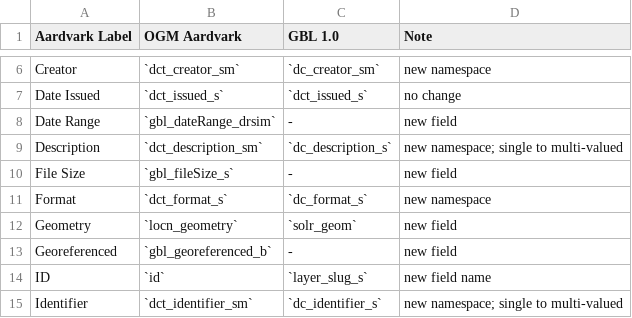
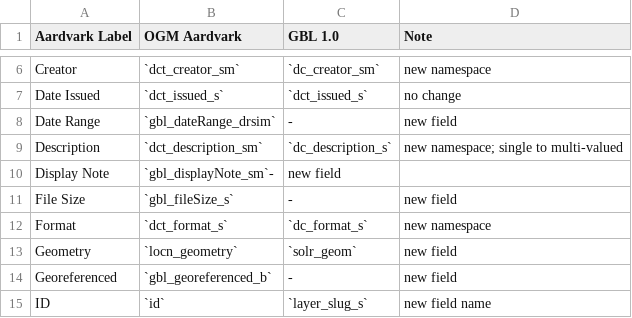
Before and after one commit to OpenGeoMetadata/opengeometadata.github.io, a CSV file: docs/tables/ogm-gbl1.csv, drawn as a sheet; only a part is shown, gaps mark what is left out; the shorter side is filled out with more unchanged rows; the diff names each change by its address in the sheet, - before the commit and + after, or states it on an @@ line.

Commit message:
add displayNote to crosswalks

```diff
--- a/docs/tables/ogm-gbl1.csv
+++ b/docs/tables/ogm-gbl1.csv
+row 10: Display Note | `gbl_displayNote_sm`- | new field
```
Also changed, not shown: docs/tables/ogm-fgdc-iso.csv.
